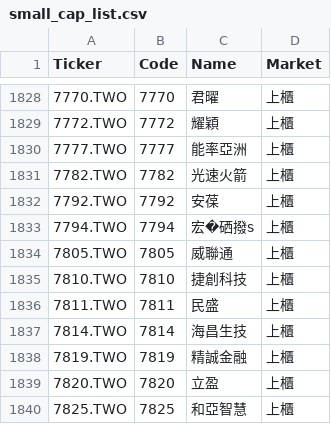
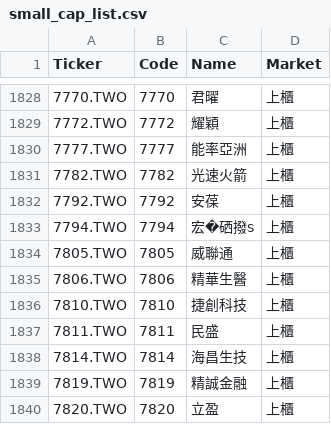
Before and after one commit to bdron0222-cpu/gold_containing_silver, a CSV file: small_cap_list.csv, drawn as a sheet; only a part is shown, gaps mark what is left out; the shorter side is filled out with more unchanged rows; the diff names each change by its address in the sheet, - before the commit and + after, or states it on an @@ line.

```diff
--- a/small_cap_list.csv
+++ b/small_cap_list.csv
+row 1835: 7806.TWO | 7806 | 精華生醫 | 上櫃
```
Also changed, not shown: results.csv, 1 other file.
